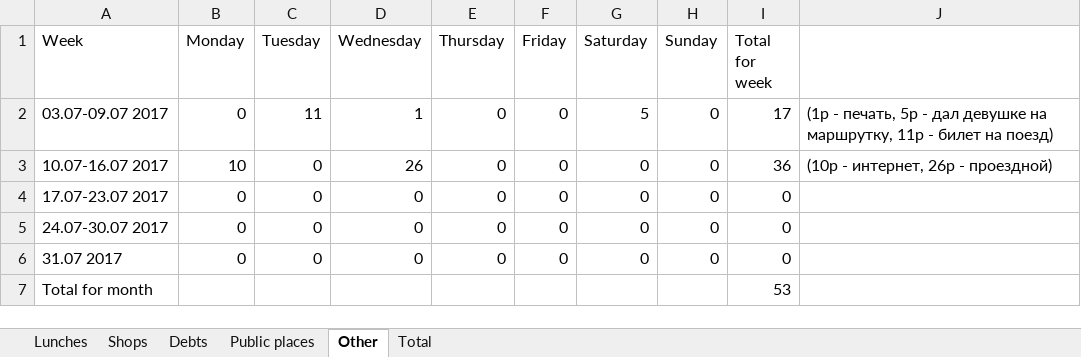
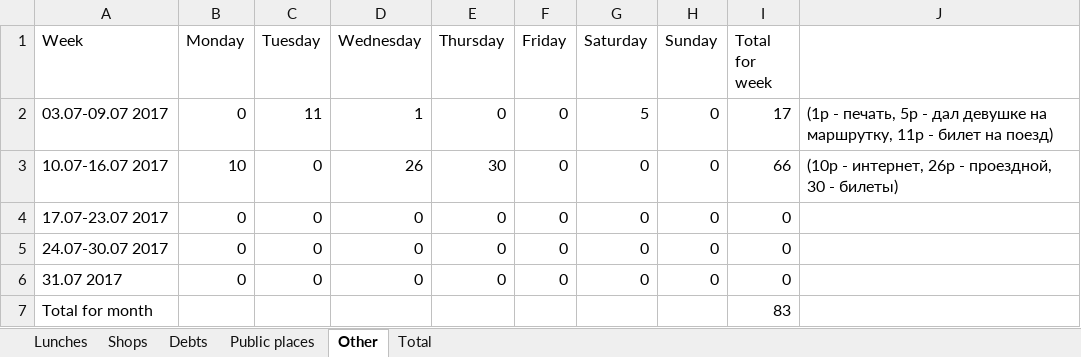
Before and after one commit to maximgorbachiov/Wastes, an Excel workbook: Wastes/Month 6/month_6_wastes.xlsx, sheet Other, drawn as a sheet; values as stored, in another font and other column widths than the file's, no borders; the diff names each change by its address in the sheet, - before the commit and + after, or states it on an @@ line.

```diff
--- a/Wastes/Month 6/month_6_wastes.xlsx (sheet Other)
+++ b/Wastes/Month 6/month_6_wastes.xlsx (sheet Other)
-E3 (Thursday): 0
+E3 (Thursday): 30
-I3 (Total for week): 36
+I3 (Total for week): 66
-J3: (10p - интернет, 26p - проездной)
+J3: (10p - интернет, 26p - проездной, 30 - билеты)
-I7 (Total for week): 53
+I7 (Total for week): 83
```
Also changed, not shown: sheet Total, sheet Public places.
